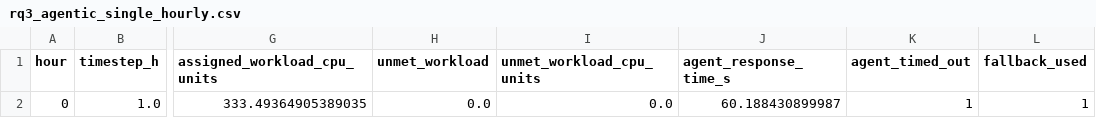
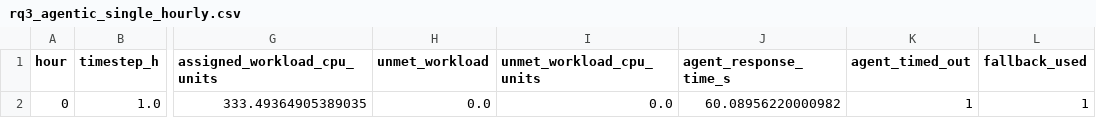
Before and after one commit to TZH553/datacenter_agentic_ai, a CSV file: rq3_agentic_single_hourly.csv, drawn as a sheet; only a part is shown, gaps mark what is left out; the diff names each change by its address in the sheet, - before the commit and + after, or states it on an @@ line.

```diff
--- a/rq3_agentic_single_hourly.csv
+++ b/rq3_agentic_single_hourly.csv
-J2 (agent_response_time_s): 60.188430899987
+J2 (agent_response_time_s): 60.08956220000982
```
Also changed, not shown: rq3_agentic_four_hourly.csv, rq3_agentic_three_hourly.csv, 1 other file.
